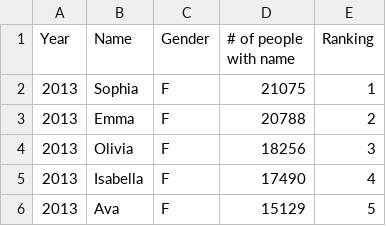
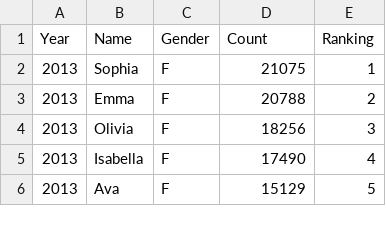
Before and after one commit to hyoo2/DataVisA3, a CSV file: names.csv, drawn as a sheet; only a part is shown.

```diff
--- a/names.csv
+++ b/names.csv
@@ -1,2 +1,2 @@
-Year,Name,Gender,# of people with name,Ranking
+Year,Name,Gender,Count,Ranking
 2013,Sophia,F,21075,1
```
Also changed, not shown: 2 other files.
